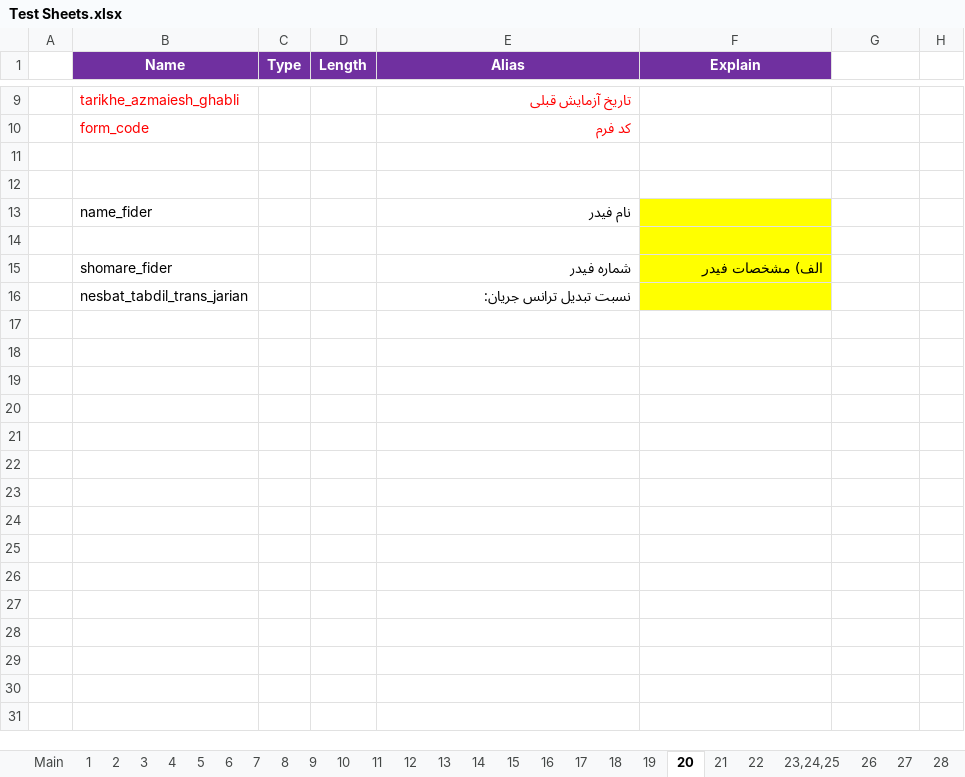
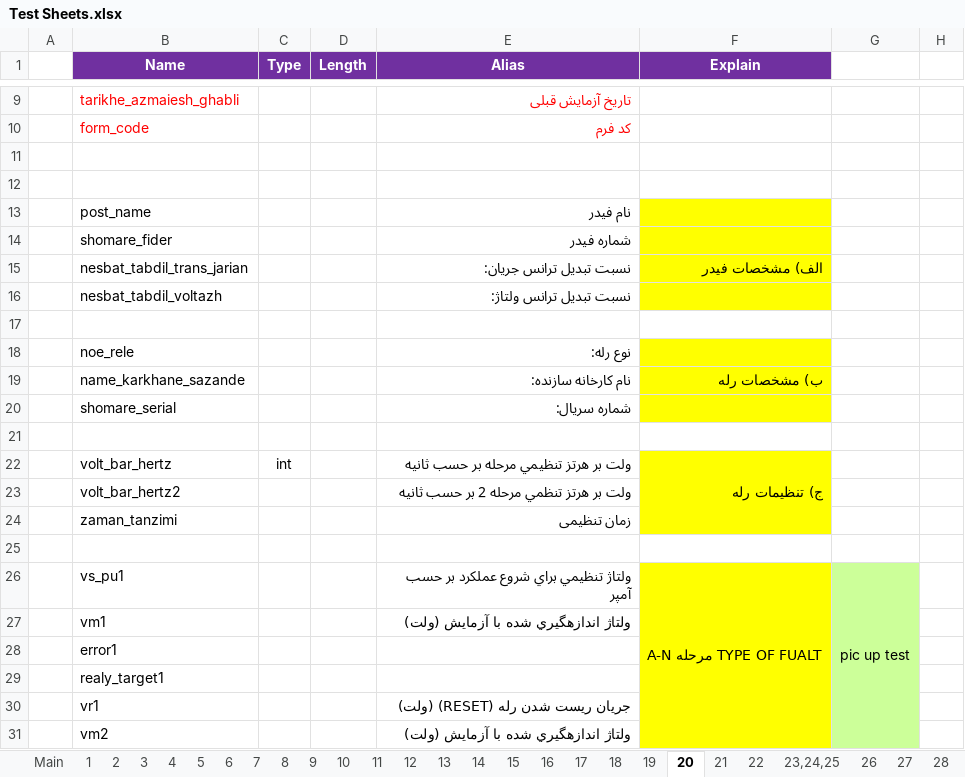
Before and after one commit to ehsan2029/aslibargh, an Excel workbook: filhaye mord neyaz/Test Sheets.xlsx, sheet 20, drawn as a sheet; only a part is shown, gaps mark what is left out; values as stored, in another font and other column widths than the file's, no borders; charts and pictures not drawn; addresses are those after the commit; the diff covers the shown part only; the diff names each change by its address in the sheet, - before the commit and + after, or states it on an @@ line.

```diff
--- a/filhaye mord neyaz/Test Sheets.xlsx (sheet 20)
+++ b/filhaye mord neyaz/Test Sheets.xlsx (sheet 20)
-B13 (Name): name_fider
+B13 (Name): post_name
+row 14:  | shomare_fider |  |  | شماره فیدر
+row 15:  | nesbat_tabdil_trans_jarian |  |  | نسبت تبديل ترانس جريان: | الف) مشخصات فيدر
+row 16:  | nesbat_tabdil_voltazh |  |  | نسبت تبديل ترانس ولتاژ:
-F17 fill: #FFFF00
+F17 fill: none
+row 18:  | noe_rele |  |  | نوع رله:
+row 19:  | name_karkhane_sazande |  |  | نام كارخانه سازنده: | ب) مشخصات رله
+row 20:  | shomare_serial |  |  | شماره سريال:
-row 21:  | shomare_fider |  |  | شماره فیدر | الف) مشخصات فيدر
+row 21: (empty)
-F21 fill: #FFFF00
+F21 fill: none
+row 22:  | volt_bar_hertz | int |  | ولت بر هرتز تنظيمي مرحله بر حسب ثانیه | ج) تنظيمات رله
+row 23:  | volt_bar_hertz2 |  |  | ولت بر هرتز تنظمي مرحله 2 بر حسب ثانیه
+row 24:  | zaman_tanzimi |  |  | زمان تنظیمی
-row 25:  | nesbat_tabdil_trans_jarian |  |  | نسبت تبديل ترانس جريان:
+row 25: (empty)
-F25 fill: #FFFF00
+F25 fill: none
+row 26:  | vs_pu1 |  |  | ولتاژ تنظيمي براي شروع عملكرد بر حسب آمپر | A-N مرحله TYPE OF FUALT | pic up test
+row 27:  | vm1 |  |  | ولتاژ اندازهگيري شده با آزمايش (ولت)
+row 28:  | error1
+row 29:  | realy_target1
+row 30:  | vr1 |  |  | جريان ريست شدن رله (RESET) (ولت)
+row 31:  | vm2 |  |  | ولتاژ اندازهگيري شده با آزمايش (ولت)
```
Also changed, not shown: 59 added rows elsewhere in this sheet, 1 other file.
